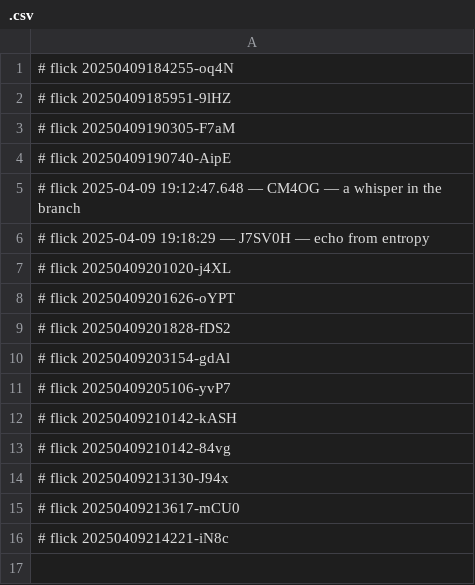
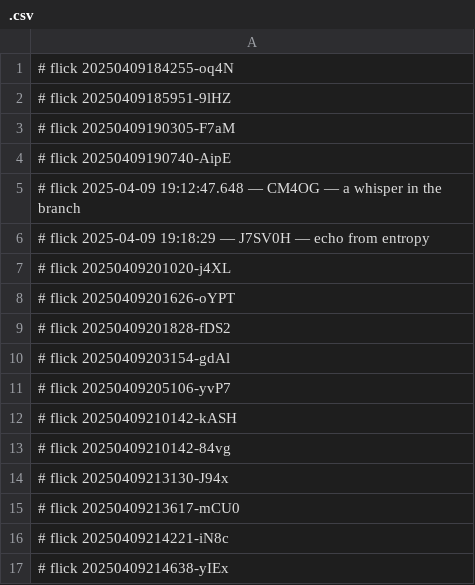
Before and after one commit to abikesa/mole, a CSV file: kitabo/pdfs/.csv, drawn as a sheet.

Commit message:
kitabo/pdfs/.csv

```diff
--- a/kitabo/pdfs/.csv
+++ b/kitabo/pdfs/.csv
@@ -16 +16,2 @@
 # flick 20250409214221-iN8c
+# flick 20250409214638-yIEx
```
